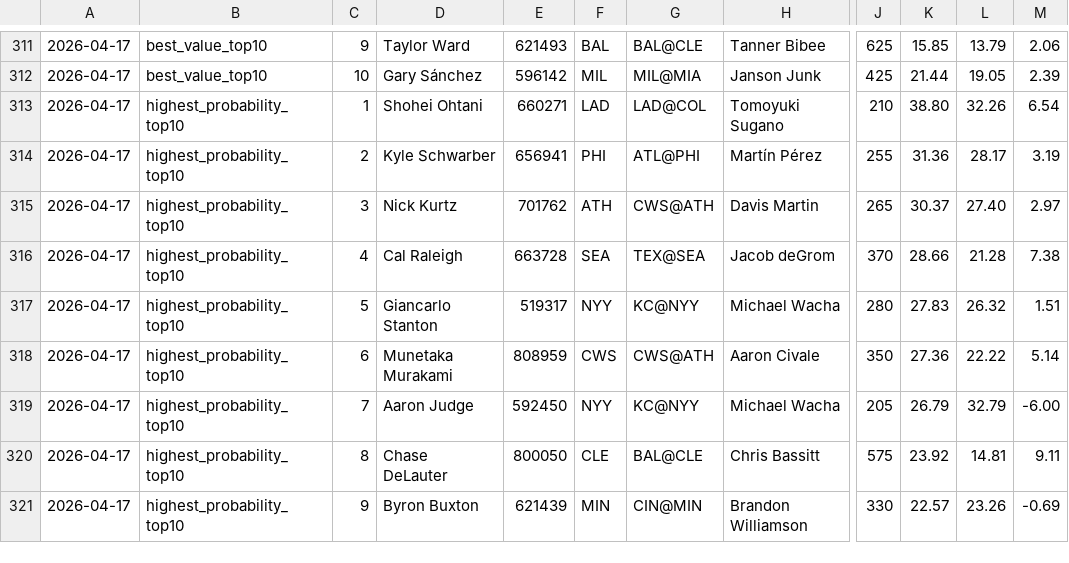
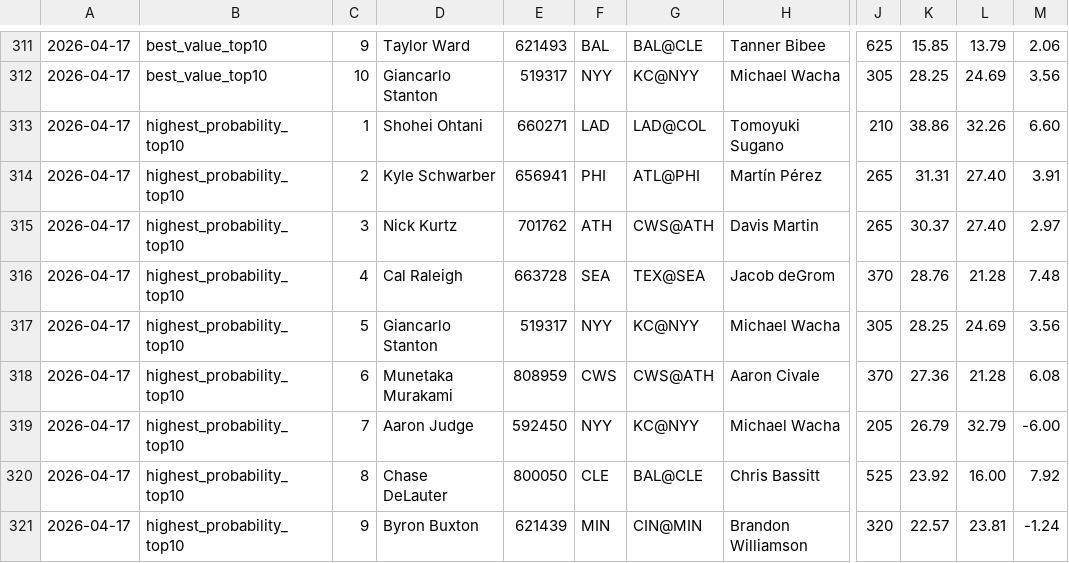
Before and after one commit to justinloo12/weight-room-hero-sim, a CSV file: picks_history.csv, drawn as a sheet; only a part is shown, gaps mark what is left out; the diff covers the shown part only; the diff names each change by its address in the sheet, - before the commit and + after, or states it on an @@ line.

```diff
--- a/picks_history.csv
+++ b/picks_history.csv
-D312: Gary Sánchez
+D312: Giancarlo Stanton
-E312: 596142
+E312: 519317
-F312: MIL
+F312: NYY
-G312: MIL@MIA
+G312: KC@NYY
-H312: Janson Junk
+H312: Michael Wacha
-J312: 425
+J312: 305
-K312: 21.44
+K312: 28.25
-L312: 19.05
+L312: 24.69
-M312: 2.39
+M312: 3.56
-K313: 38.80
+K313: 38.86
-M313: 6.54
+M313: 6.60
-J314: 255
+J314: 265
-K314: 31.36
+K314: 31.31
-L314: 28.17
+L314: 27.40
-M314: 3.19
+M314: 3.91
-K316: 28.66
+K316: 28.76
-M316: 7.38
+M316: 7.48
-J317: 280
+J317: 305
-K317: 27.83
+K317: 28.25
-L317: 26.32
+L317: 24.69
-M317: 1.51
+M317: 3.56
-J318: 350
+J318: 370
-L318: 22.22
+L318: 21.28
-M318: 5.14
+M318: 6.08
-J320: 575
+J320: 525
-L320: 14.81
+L320: 16.00
-M320: 9.11
+M320: 7.92
-J321: 330
+J321: 320
-L321: 23.26
+L321: 23.81
-M321: -0.69
+M321: -1.24
```
Also changed, not shown: 1 added row, 1 removed row and 25 edited cells elsewhere in this file, 1 other file.
